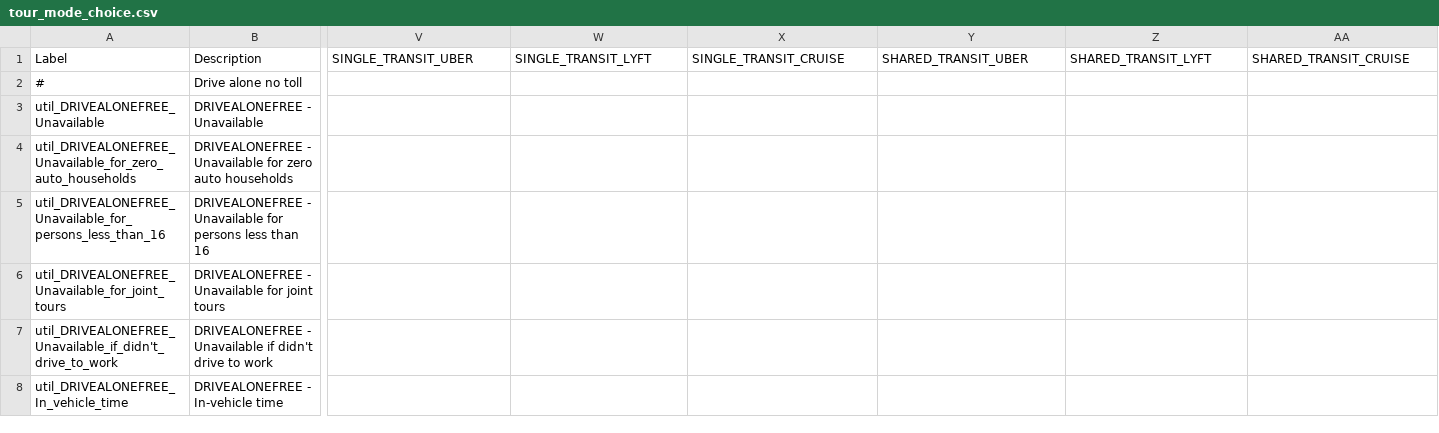
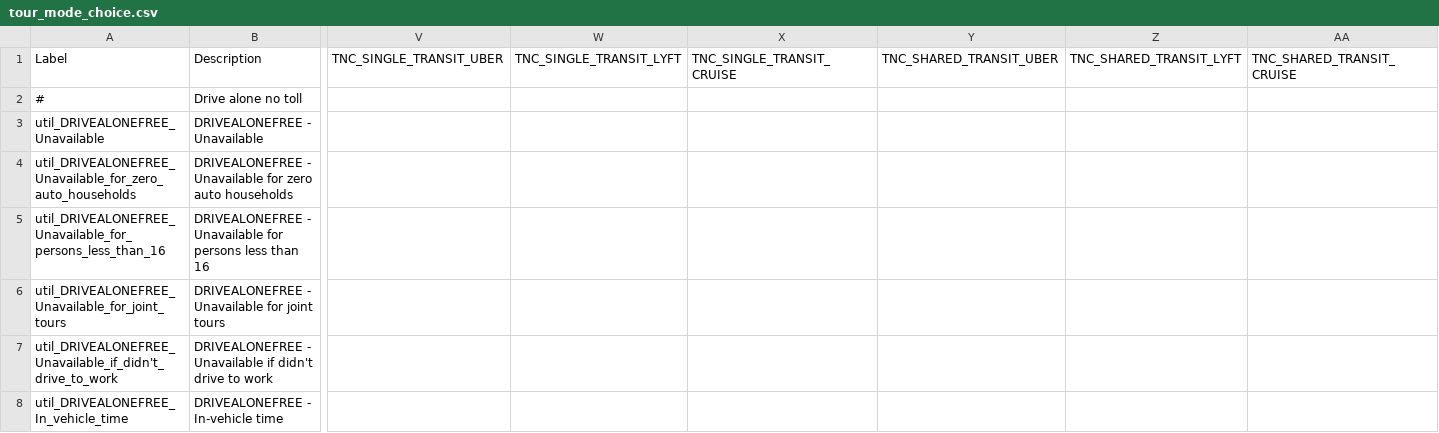
Before and after one commit to LBNL-UCB-STI/activitysim-configs-sfbay, a CSV file: configs/tour_mode_choice.csv, drawn as a sheet; only a part is shown, gaps mark what is left out; the diff names each change by its address in the sheet, - before the commit and + after, or states it on an @@ line.

Commit message:
update TNC_SINGLE_TRANSIT_<fleet> mode names

```diff
--- a/configs/tour_mode_choice.csv
+++ b/configs/tour_mode_choice.csv
-V1: SINGLE_TRANSIT_UBER
+V1: TNC_SINGLE_TRANSIT_UBER
-W1: SINGLE_TRANSIT_LYFT
+W1: TNC_SINGLE_TRANSIT_LYFT
-X1: SINGLE_TRANSIT_CRUISE
+X1: TNC_SINGLE_TRANSIT_CRUISE
-Y1: SHARED_TRANSIT_UBER
+Y1: TNC_SHARED_TRANSIT_UBER
-Z1: SHARED_TRANSIT_LYFT
+Z1: TNC_SHARED_TRANSIT_LYFT
-AA1: SHARED_TRANSIT_CRUISE
+AA1: TNC_SHARED_TRANSIT_CRUISE
```
Also changed, not shown: configs/trip_mode_choice.csv, 2 other files.
